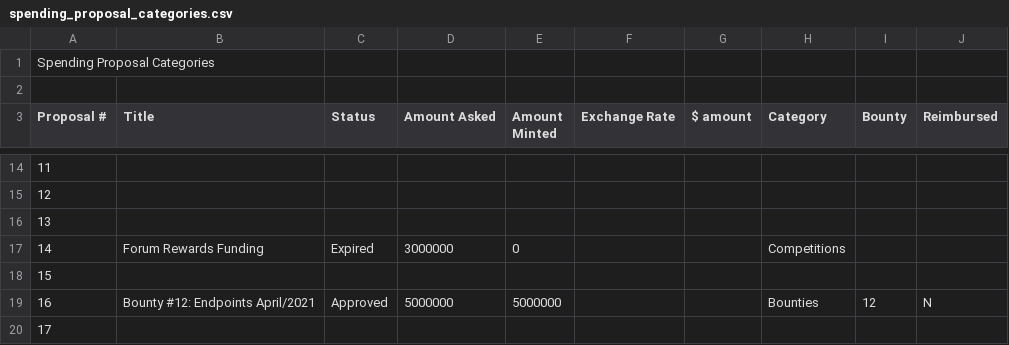
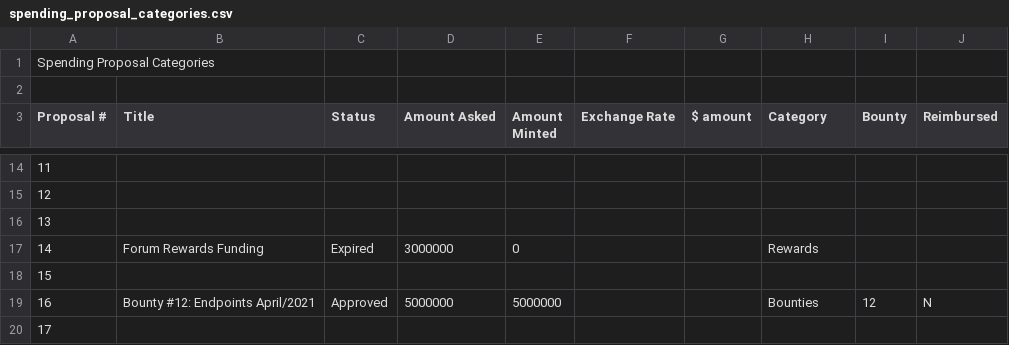
Before and after one commit to jacklee2020716/community-repo, a CSV file: documentation/spending_proposal_categories.csv, drawn as a sheet; only a part is shown, gaps mark what is left out.

Commit message:
Update spending_proposal_categories.csv

```diff
--- a/documentation/spending_proposal_categories.csv
+++ b/documentation/spending_proposal_categories.csv
@@ -16,3 +16,3 @@ Proposal #,Title,Status,Amount Asked,Amount Minted,Exchange Rate,$ amount,Catego
 13,,,,,,,,,
-14,Forum Rewards Funding,Expired,3000000,0,,,Competitions,,
+14,Forum Rewards Funding,Expired,3000000,0,,,Rewards,,
 15,,,,,,,,,
```
